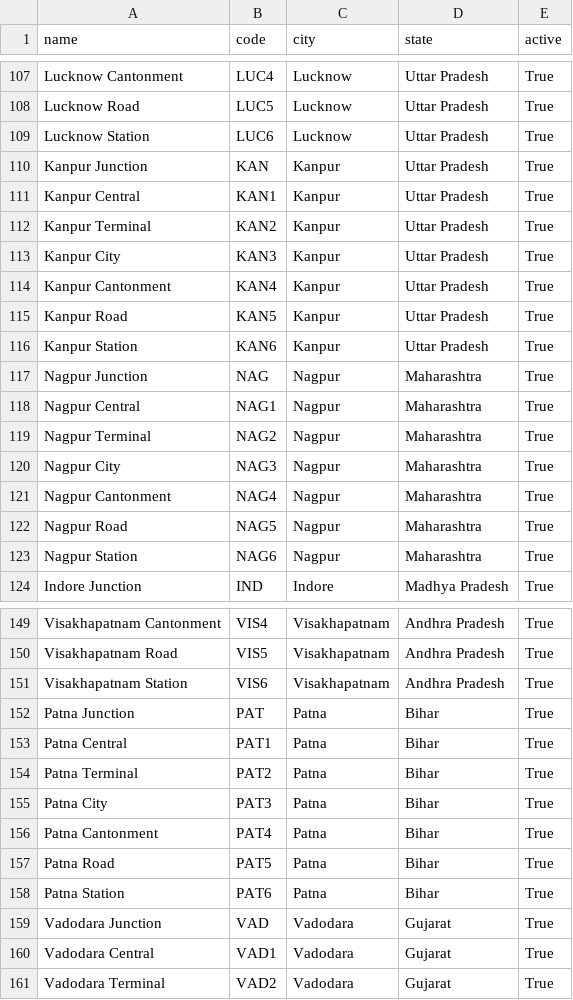
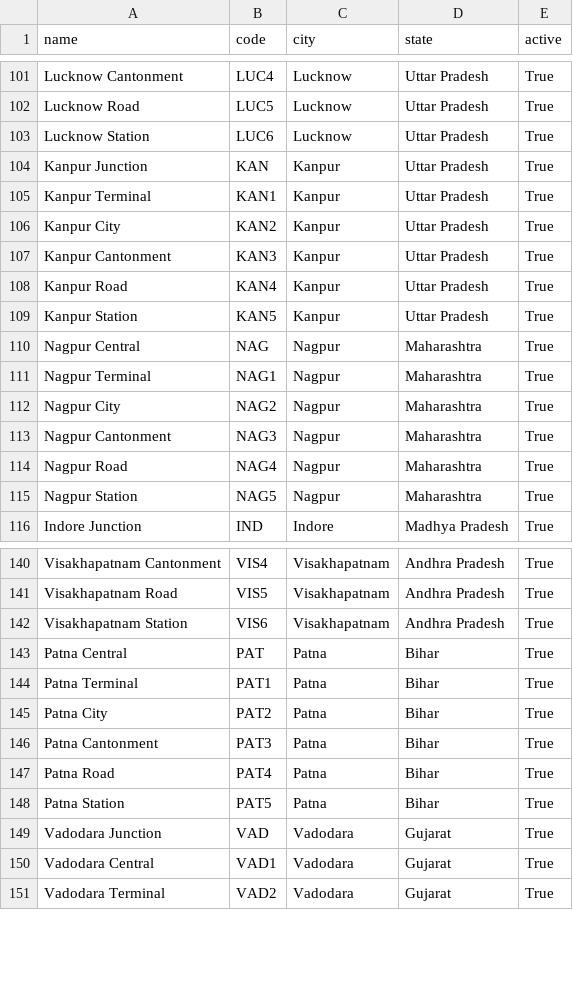
Before and after one commit to Hemanth509h/RailServe, a CSV file: data/stations.csv, drawn as a sheet; only a part is shown, gaps mark what is left out; the diff covers the shown part only.

```diff
--- a/data/stations.csv
+++ b/data/stations.csv
@@ -110,15 +104,13 @@ Lucknow Station,LUC6,Lucknow,Uttar Pradesh,True
 Kanpur Junction,KAN,Kanpur,Uttar Pradesh,True
-Kanpur Central,KAN1,Kanpur,Uttar Pradesh,True
-Kanpur Terminal,KAN2,Kanpur,Uttar Pradesh,True
-Kanpur City,KAN3,Kanpur,Uttar Pradesh,True
-Kanpur Cantonment,KAN4,Kanpur,Uttar Pradesh,True
-Kanpur Road,KAN5,Kanpur,Uttar Pradesh,True
-Kanpur Station,KAN6,Kanpur,Uttar Pradesh,True
-Nagpur Junction,NAG,Nagpur,Maharashtra,True
-Nagpur Central,NAG1,Nagpur,Maharashtra,True
-Nagpur Terminal,NAG2,Nagpur,Maharashtra,True
-Nagpur City,NAG3,Nagpur,Maharashtra,True
-Nagpur Cantonment,NAG4,Nagpur,Maharashtra,True
-Nagpur Road,NAG5,Nagpur,Maharashtra,True
-Nagpur Station,NAG6,Nagpur,Maharashtra,True
+Kanpur Terminal,KAN1,Kanpur,Uttar Pradesh,True
+Kanpur City,KAN2,Kanpur,Uttar Pradesh,True
+Kanpur Cantonment,KAN3,Kanpur,Uttar Pradesh,True
+Kanpur Road,KAN4,Kanpur,Uttar Pradesh,True
+Kanpur Station,KAN5,Kanpur,Uttar Pradesh,True
+Nagpur Central,NAG,Nagpur,Maharashtra,True
+Nagpur Terminal,NAG1,Nagpur,Maharashtra,True
+Nagpur City,NAG2,Nagpur,Maharashtra,True
+Nagpur Cantonment,NAG3,Nagpur,Maharashtra,True
+Nagpur Road,NAG4,Nagpur,Maharashtra,True
+Nagpur Station,NAG5,Nagpur,Maharashtra,True
 Indore Junction,IND,Indore,Madhya Pradesh,True
@@ -151,9 +142,8 @@ Visakhapatnam Road,VIS5,Visakhapatnam,Andhra Pradesh,True
 Visakhapatnam Station,VIS6,Visakhapatnam,Andhra Pradesh,True
-Patna Junction,PAT,Patna,Bihar,True
-Patna Central,PAT1,Patna,Bihar,True
-Patna Terminal,PAT2,Patna,Bihar,True
-Patna City,PAT3,Patna,Bihar,True
-Patna Cantonment,PAT4,Patna,Bihar,True
-Patna Road,PAT5,Patna,Bihar,True
-Patna Station,PAT6,Patna,Bihar,True
+Patna Central,PAT,Patna,Bihar,True
+Patna Terminal,PAT1,Patna,Bihar,True
+Patna City,PAT2,Patna,Bihar,True
+Patna Cantonment,PAT3,Patna,Bihar,True
+Patna Road,PAT4,Patna,Bihar,True
+Patna Station,PAT5,Patna,Bihar,True
 Vadodara Junction,VAD,Vadodara,Gujarat,True
```
Also changed, not shown: 1 added row, 14 removed rows and 74 edited cells elsewhere in this file, data/trains.csv, 4 other files.
